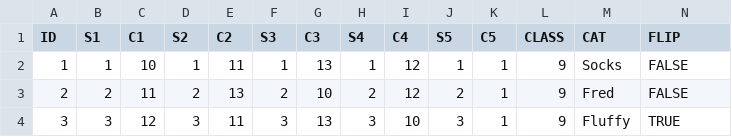
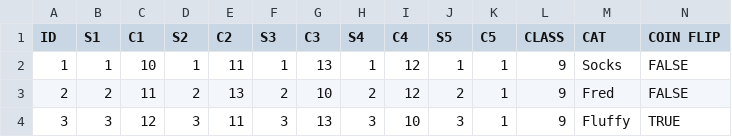
Before and after one commit to DesiQuintans/tsv2label, a CSV file: data-raw/poker_hand.csv, drawn as a sheet; only a part is shown.

Commit message:
Add non-syntactic column name to 'poker' dataset

```diff
--- a/data-raw/poker_hand.csv
+++ b/data-raw/poker_hand.csv
@@ -1,2 +1,2 @@
-ID,S1,C1,S2,C2,S3,C3,S4,C4,S5,C5,CLASS,CAT,FLIP
+ID,S1,C1,S2,C2,S3,C3,S4,C4,S5,C5,CLASS,CAT,COIN FLIP
 1,1,10,1,11,1,13,1,12,1,1,9,Socks,FALSE
```
Also changed, not shown: inst/extdata/poker/index.tsv, 8 other files.
